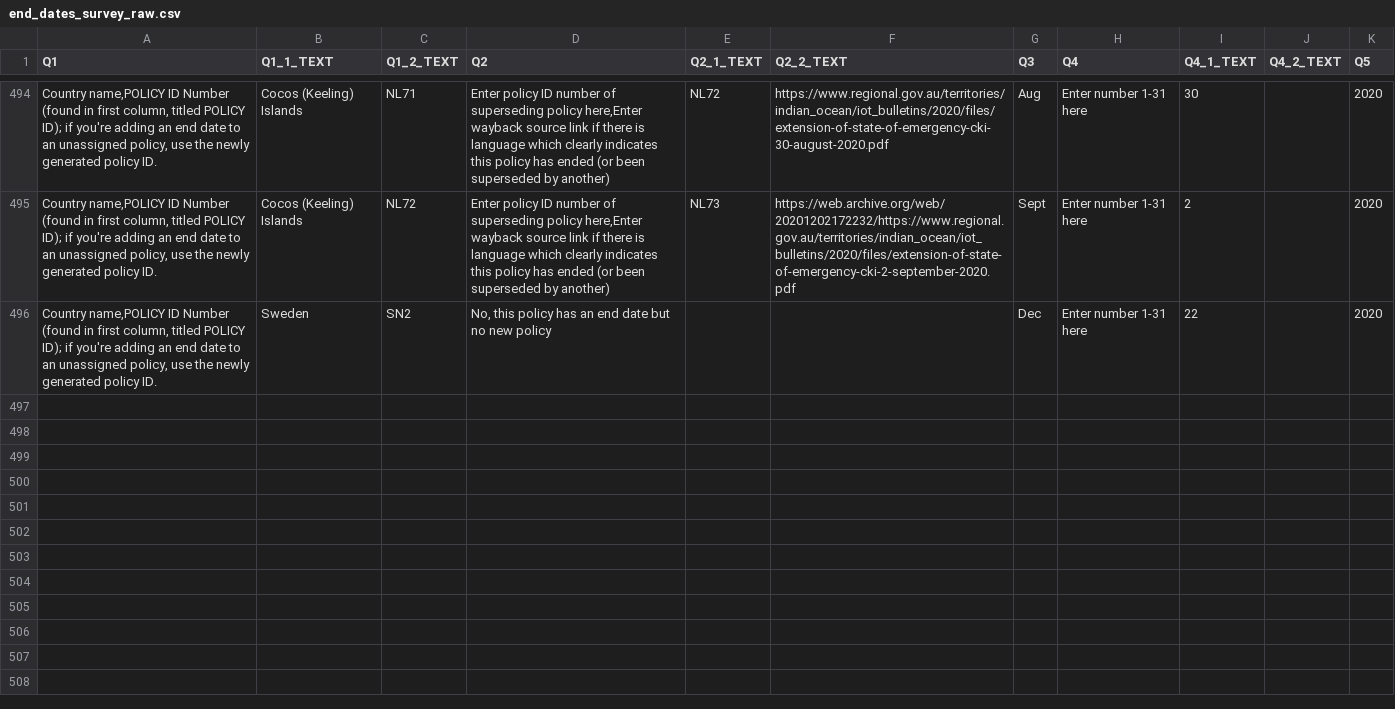
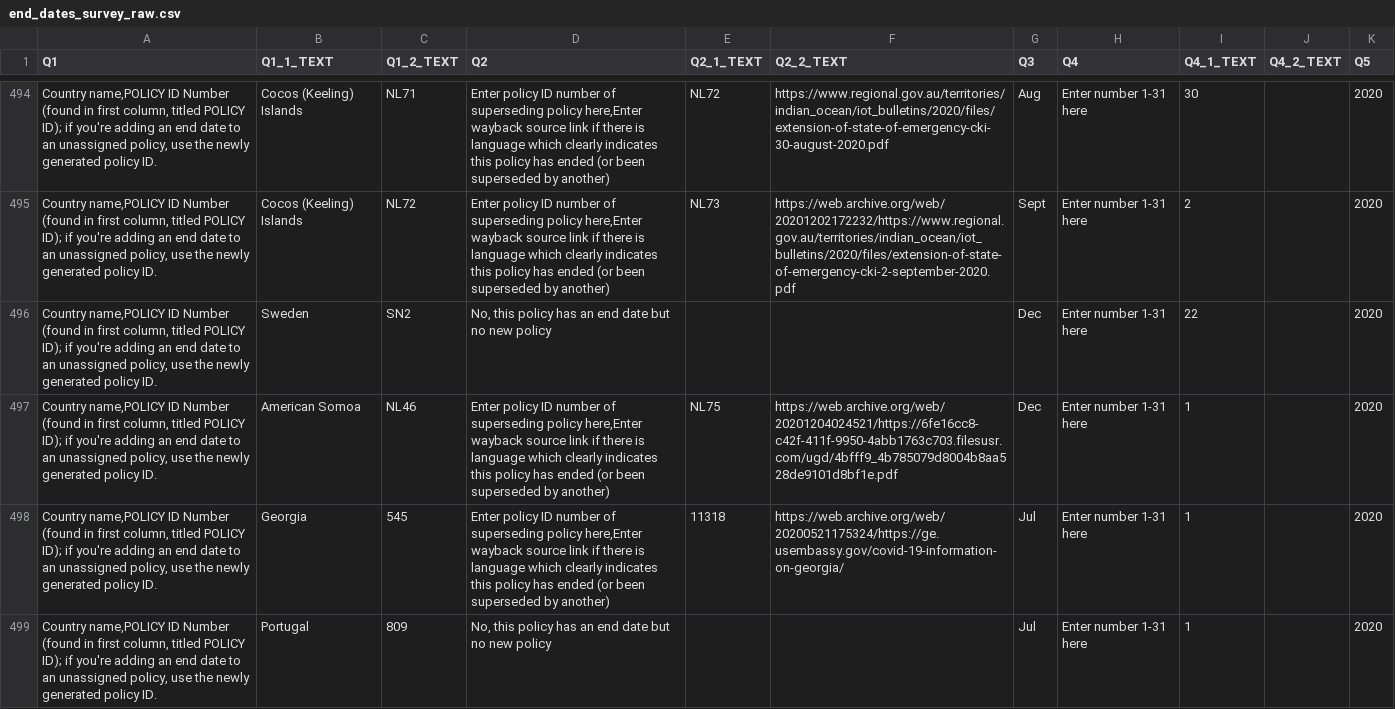
Before and after one commit to COBAPteam/COBAP, a CSV file: data/raw_survey_output/end_dates_survey_raw.csv, drawn as a sheet; only a part is shown, gaps mark what is left out; the diff names each change by its address in the sheet, - before the commit and + after, or states it on an @@ line.

Commit message:
data updated as of 12/7

```diff
--- a/data/raw_survey_output/end_dates_survey_raw.csv
+++ b/data/raw_survey_output/end_dates_survey_raw.csv
+row 497: Country name,POLICY ID Number (found in first column, titled POLICY ID); if you're adding an end date to an unassigned policy, use the newly generated policy ID. | American Somoa | NL46 | Enter policy ID number of superseding policy here,Enter wayback source link if there is language which clearly indicates this policy has ended (or been superseded by another) | NL75 | https://web.archive.org/web/20201204024521/https://6fe16cc8-c42f-411f-9950-4abb1763c703.filesusr.com/ugd/4bfff9_4b785079d8004b8aa528de9101d8bf1e.pdf | Dec | Enter number 1-31 here | 1 |  | 2020
+row 498: Country name,POLICY ID Number (found in first column, titled POLICY ID); if you're adding an end date to an unassigned policy, use the newly generated policy ID. | Georgia | 545 | Enter policy ID number of superseding policy here,Enter wayback source link if there is language which clearly indicates this policy has ended (or been superseded by another) | 11318 | https://web.archive.org/web/20200521175324/https://ge.usembassy.gov/covid-19-information-on-georgia/ | Jul | Enter number 1-31 here | 1 |  | 2020
+row 499: Country name,POLICY ID Number (found in first column, titled POLICY ID); if you're adding an end date to an unassigned policy, use the newly generated policy ID. | Portugal | 809 | No, this policy has an end date but no new policy |  |  | Jul | Enter number 1-31 here | 1 |  | 2020
```
Also changed, not shown: 1 other file.
